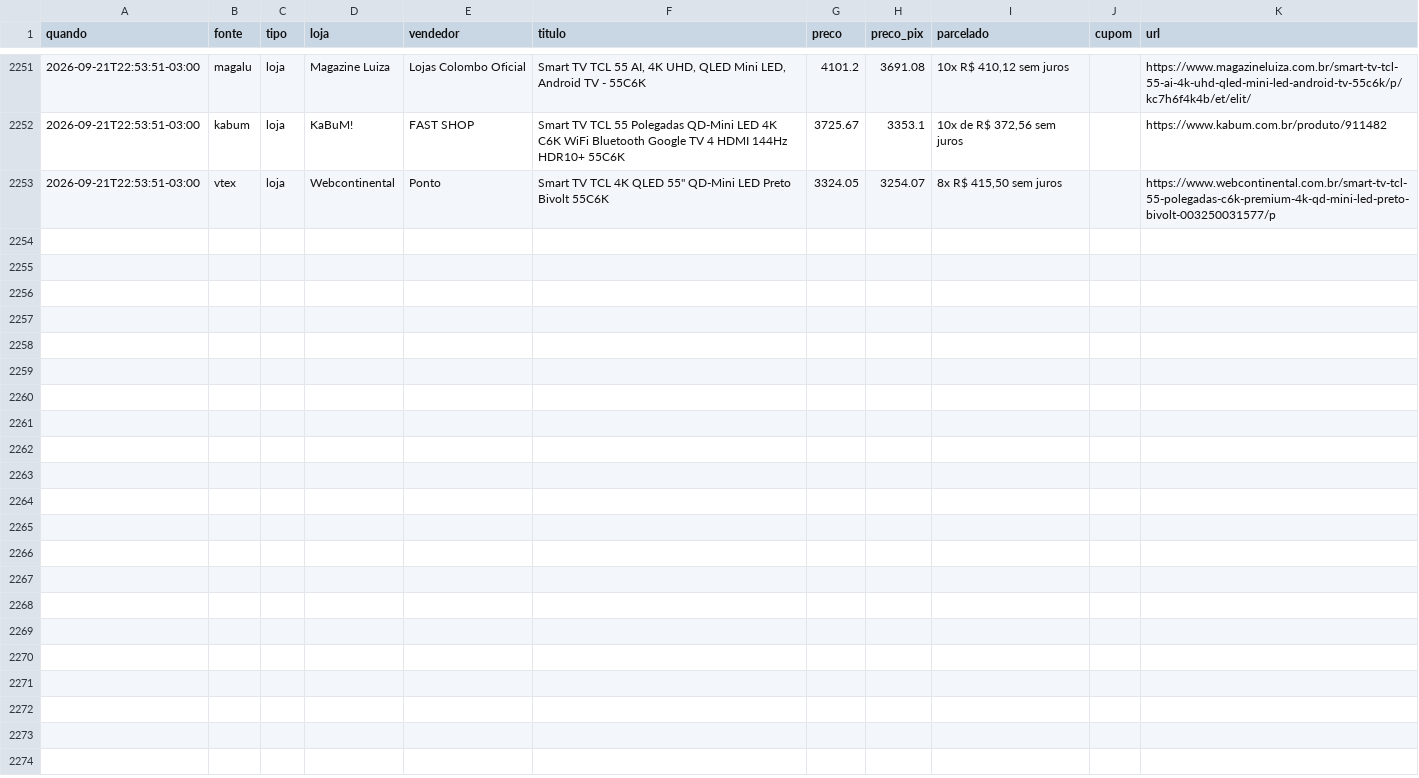
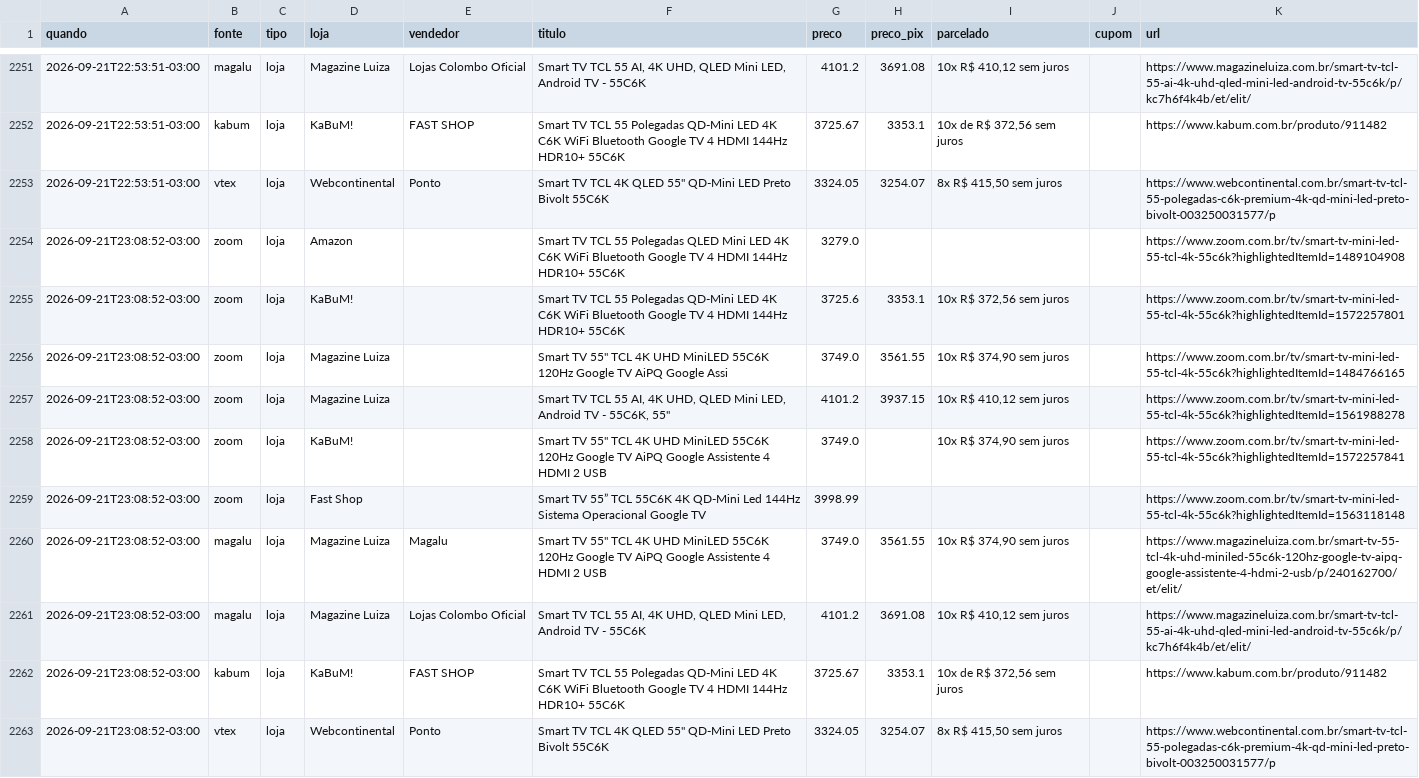
Before and after one commit to luisdfcalazans-dot/tcl-55c6k-monitor, a CSV file: docs/data/historico_cloud.csv, drawn as a sheet; only a part is shown, gaps mark what is left out.

Commit message:
coleta cloud 2026-09-22 02:08

```diff
--- a/docs/data/historico_cloud.csv
+++ b/docs/data/historico_cloud.csv
@@ -2253 +2253,11 @@ quando,fonte,tipo,loja,vendedor,titulo,preco,preco_pix,parcelado,cupom,url
 2026-09-21T22:53:51-03:00,vtex,loja,Webcontinental,Ponto,"Smart TV TCL 4K QLED 55"" QD-Mini LED Preto Bivolt 55C6K",3324.05,3254.07,"8x R$ 415,50 sem juros",,https://www.webcontinental.com.br/smart-tv-tcl-55-polegadas-c6k-premium-4k-qd-mini-led-preto-bivolt-003250031577/p
+2026-09-21T23:08:52-03:00,zoom,loja,Amazon,,Smart TV TCL 55 Polegadas QLED Mini LED 4K C6K WiFi Bluetooth Google TV 4 HDMI 144Hz HDR10+ 55C6K,3279.0,,,,https://www.zoom.com.br/tv/smart-tv-mini-led-55-tcl-4k-55c6k?highlightedItemId=1489104908
+2026-09-21T23:08:52-03:00,zoom,loja,KaBuM!,,Smart TV TCL 55 Polegadas QD-Mini LED 4K C6K WiFi Bluetooth Google TV 4 HDMI 144Hz HDR10+ 55C6K,3725.6,3353.1,"10x R$ 372,56 sem juros",,https://www.zoom.com.br/tv/smart-tv-mini-led-55-tcl-4k-55c6k?highlightedItemId=1572257801
+2026-09-21T23:08:52-03:00,zoom,loja,Magazine Luiza,,"Smart TV 55"" TCL 4K UHD MiniLED 55C6K 120Hz Google TV AiPQ Google Assi",3749.0,3561.55,"10x R$ 374,90 sem juros",,https://www.zoom.com.br/tv/smart-tv-mini-led-55-tcl-4k-55c6k?highlightedItemId=1484766165
+2026-09-21T23:08:52-03:00,zoom,loja,Magazine Luiza,,"Smart TV TCL 55 AI, 4K UHD, QLED Mini LED, Android TV - 55C6K, 55""",4101.2,3937.15,"10x R$ 410,12 sem juros",,https://www.zoom.com.br/tv/smart-tv-mini-led-55-tcl-4k-55c6k?highlightedItemId=1561988278
+2026-09-21T23:08:52-03:00,zoom,loja,KaBuM!,,"Smart TV 55"" TCL 4K UHD MiniLED 55C6K 120Hz Google TV AiPQ Google Assistente 4 HDMI 2 USB",3749.0,,"10x R$ 374,90 sem juros",,https://www.zoom.com.br/tv/smart-tv-mini-led-55-tcl-4k-55c6k?highlightedItemId=1572257841
+2026-09-21T23:08:52-03:00,zoom,loja,Fast Shop,,Smart TV 55” TCL 55C6K 4K QD-Mini Led 144Hz Sistema Operacional Google TV,3998.99,,,,https://www.zoom.com.br/tv/smart-tv-mini-led-55-tcl-4k-55c6k?highlightedItemId=1563118148
+2026-09-21T23:08:52-03:00,magalu,loja,Magazine Luiza,Magalu,"Smart TV 55"" TCL 4K UHD MiniLED 55C6K 120Hz Google TV AiPQ Google Assistente 4 HDMI 2 USB",3749.0,3561.55,"10x R$ 374,90 sem juros",,https://www.magazineluiza.com.br/smart-tv-55-tcl-4k-uhd-miniled-55c6k-120hz-google-tv-aipq-google-assistente-4-hdmi-2-usb/p/240162700/et/elit/
+2026-09-21T23:08:52-03:00,magalu,loja,Magazine Luiza,Lojas Colombo Oficial,"Smart TV TCL 55 AI, 4K UHD, QLED Mini LED, Android TV - 55C6K",4101.2,3691.08,"10x R$ 410,12 sem juros",,https://www.magazineluiza.com.br/smart-tv-tcl-55-ai-4k-uhd-qled-mini-led-android-tv-55c6k/p/kc7h6f4k4b/et/elit/
+2026-09-21T23:08:52-03:00,kabum,loja,KaBuM!,FAST SHOP,Smart TV TCL 55 Polegadas QD-Mini LED 4K C6K WiFi Bluetooth Google TV 4 HDMI 144Hz HDR10+ 55C6K,3725.67,3353.1,"10x de R$ 372,56 sem juros",,https://www.kabum.com.br/produto/911482
+2026-09-21T23:08:52-03:00,vtex,loja,Webcontinental,Ponto,"Smart TV TCL 4K QLED 55"" QD-Mini LED Preto Bivolt 55C6K",3324.05,3254.07,"8x R$ 415,50 sem juros",,https://www.webcontinental.com.br/smart-tv-tcl-55-polegadas-c6k-premium-4k-qd-mini-led-preto-bivolt-003250031577/p
```
Also changed, not shown: 2 other files.
